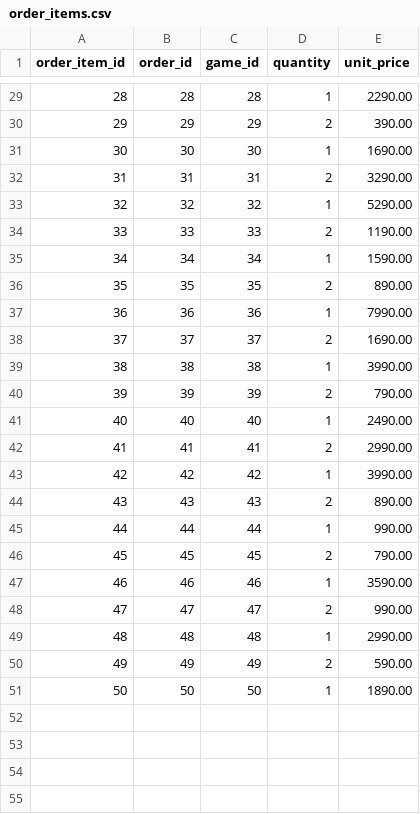
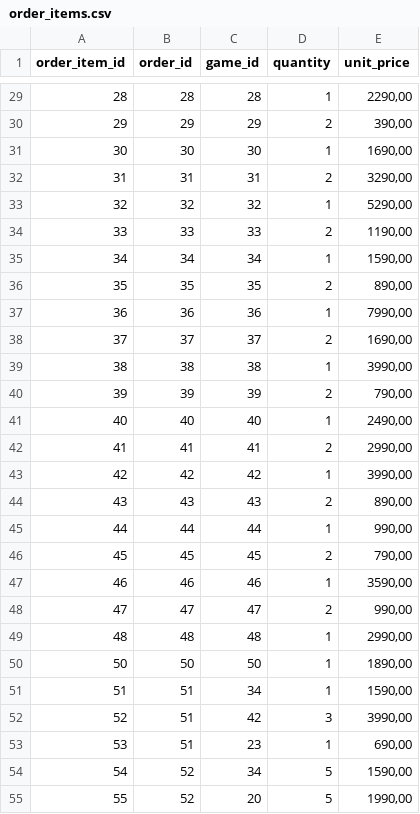
Before and after one commit to MaksimKarpov100/CourseProject, a CSV file: csv/order_items.csv, drawn as a sheet; only a part is shown, gaps mark what is left out; the diff covers the shown part only.

```diff
--- a/csv/order_items.csv
+++ b/csv/order_items.csv
@@ -29,23 +29,27 @@ order_item_id;order_id;game_id;quantity;unit_price
-28;28;28;1;2290.00
-29;29;29;2;390.00
-30;30;30;1;1690.00
-31;31;31;2;3290.00
-32;32;32;1;5290.00
-33;33;33;2;1190.00
-34;34;34;1;1590.00
-35;35;35;2;890.00
-36;36;36;1;7990.00
-37;37;37;2;1690.00
-38;38;38;1;3990.00
-39;39;39;2;790.00
-40;40;40;1;2490.00
-41;41;41;2;2990.00
-42;42;42;1;3990.00
-43;43;43;2;890.00
-44;44;44;1;990.00
-45;45;45;2;790.00
-46;46;46;1;3590.00
-47;47;47;2;990.00
-48;48;48;1;2990.00
-49;49;49;2;590.00
-50;50;50;1;1890.00
+28;28;28;1;2290,00
+29;29;29;2;390,00
+30;30;30;1;1690,00
+31;31;31;2;3290,00
+32;32;32;1;5290,00
+33;33;33;2;1190,00
+34;34;34;1;1590,00
+35;35;35;2;890,00
+36;36;36;1;7990,00
+37;37;37;2;1690,00
+38;38;38;1;3990,00
+39;39;39;2;790,00
+40;40;40;1;2490,00
+41;41;41;2;2990,00
+42;42;42;1;3990,00
+43;43;43;2;890,00
+44;44;44;1;990,00
+45;45;45;2;790,00
+46;46;46;1;3590,00
+47;47;47;2;990,00
+48;48;48;1;2990,00
+50;50;50;1;1890,00
+51;51;34;1;1590,00
+52;51;42;3;3990,00
+53;51;23;1;690,00
+54;52;34;5;1590,00
+55;52;20;5;1990,00
```
Also changed, not shown: 2 added rows and 27 edited cells elsewhere in this file, csv/board_games.csv, csv/categories.csv, 11 other files.
